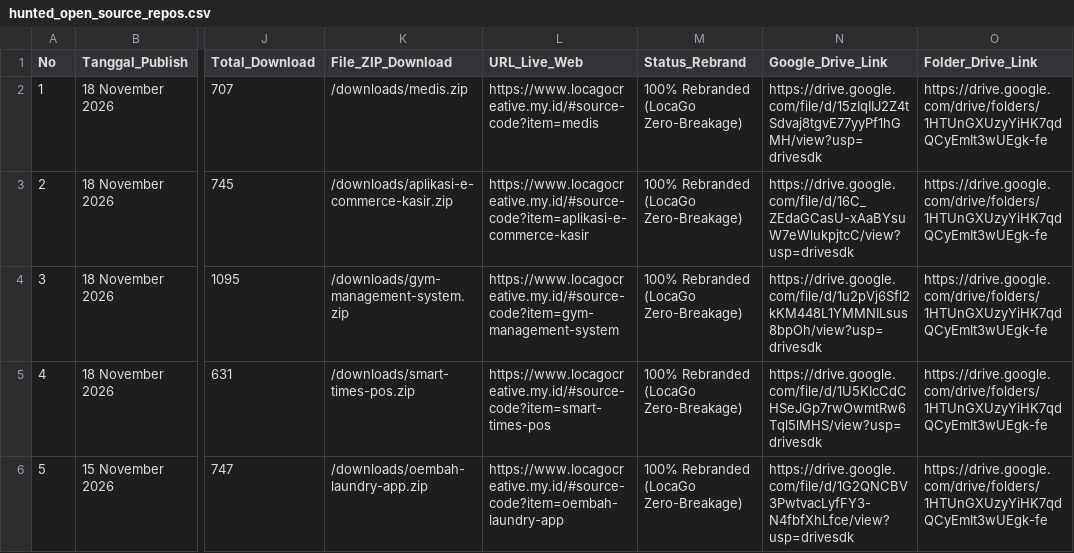
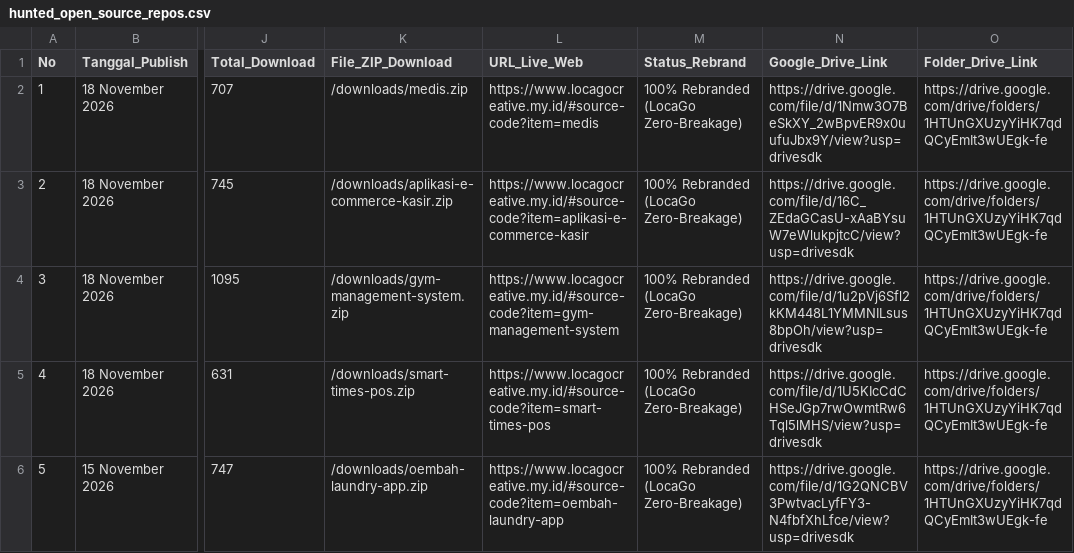
Before and after one commit to mfahmiq/LocaGo-Creative, a CSV file: public/downloads/hunted_open_source_repos.csv, drawn as a sheet; only a part is shown, gaps mark what is left out; the diff names each change by its address in the sheet, - before the commit and + after, or states it on an @@ line.

Commit message:
chore(source-code): set Drive Vault link for medis in CSV

```diff
--- a/public/downloads/hunted_open_source_repos.csv
+++ b/public/downloads/hunted_open_source_repos.csv
-N2 (Google_Drive_Link): https://drive.google.com/file/d/15zIqIIJ2Z4tSdvaj8tgvE77yyPf1hGMH/view?usp=drivesdk
+N2 (Google_Drive_Link): https://drive.google.com/file/d/1Nmw3O7BeSkXY_2wBpvER9x0uufuJbx9Y/view?usp=drivesdk
```
